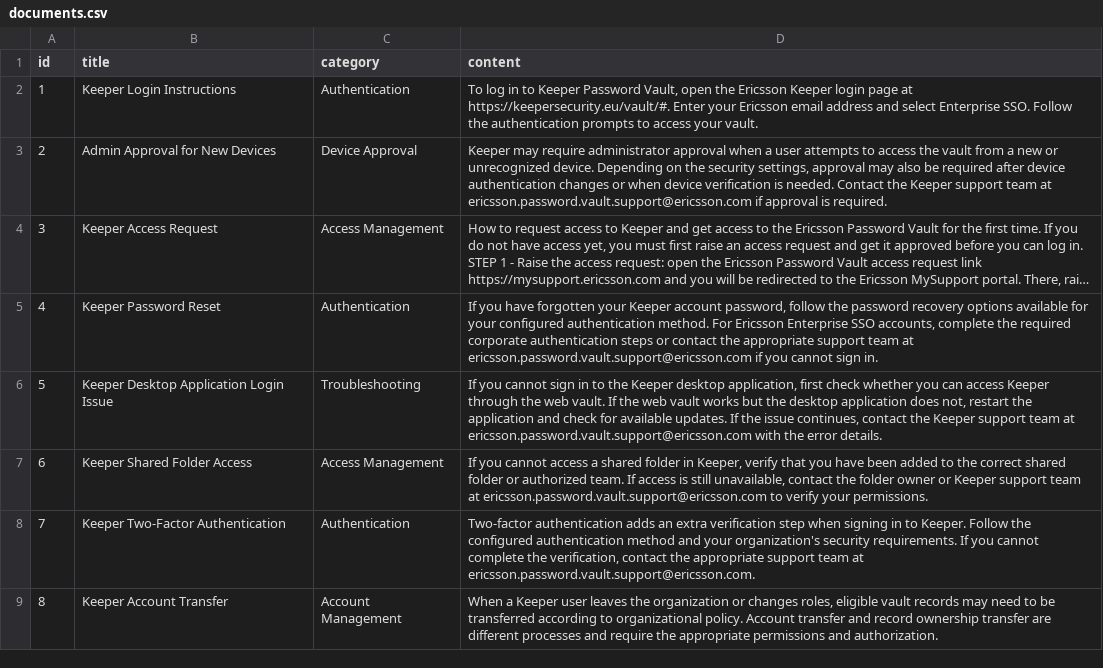
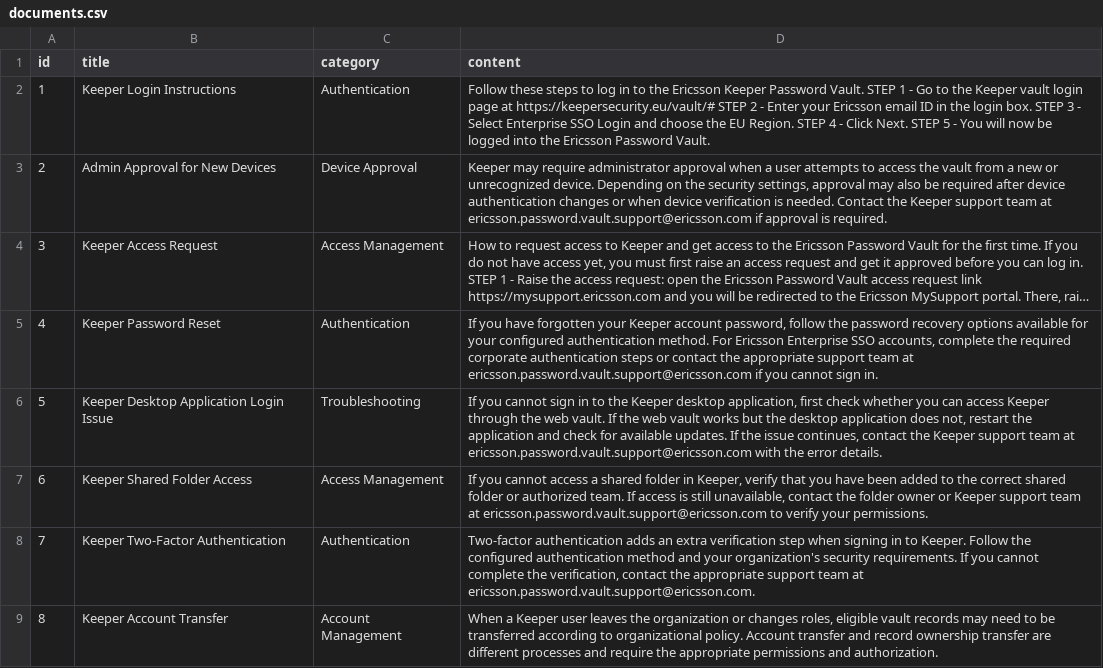
Before and after one commit to praveenaarthi774/keeper-help-search, a CSV file: data/documents.csv, drawn as a sheet; only a part is shown; long unchanged cells end in ….

Commit message:
Render step-by-step results as numbered lists

```diff
--- a/data/documents.csv
+++ b/data/documents.csv
@@ -1,3 +1,3 @@
 id,title,category,content
-1,Keeper Login Instructions,Authentication,"To log in to Keeper Password Vault, open the Ericsson Keeper login page at https://keepersecurity.eu/vault/#. Enter your Ericsson email address and select Enterprise SSO. Follow the authentication prompts to access your vault."
+1,Keeper Login Instructions,Authentication,"Follow these steps to log in to the Ericsson Keeper Password Vault. STEP 1 - Go to the Keeper vault login page at https://keepersecurity.eu/vault/# STEP 2 - Enter your Ericsson email ID in the login box. STEP 3 - Select Enterprise SSO Login and choose the EU Region. STEP 4 - Click Next. STEP 5 - You will now be logged into the Ericsson Password Vault."
 2,Admin Approval for New Devices,Device Approval,"Keeper may require administrator approval when a user attempts to access the vault from a new or unrecognized device. Depending on the security settings, approval may also be required after device authentication changes or when device verification is needed. Contact the Keeper support team at ericsson.password.vault.support@ericsson.com if approval is required."
```
Also changed, not shown: 1 other file.
